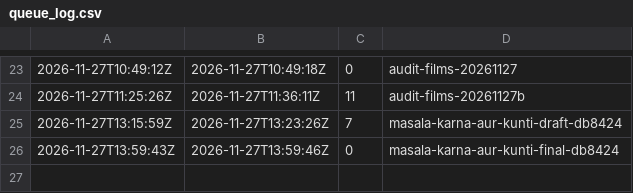
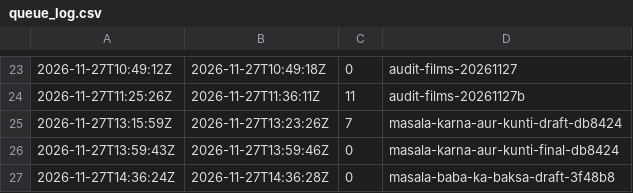
Before and after one commit to manzinetworks1/manzi-studio, a CSV file: engine/state/queue_log.csv, drawn as a sheet; only a part is shown, gaps mark what is left out; the diff names each change by its address in the sheet, - before the commit and + after, or states it on an @@ line.

```diff
--- a/engine/state/queue_log.csv
+++ b/engine/state/queue_log.csv
+row 27: 2026-11-27T14:36:24Z | 2026-11-27T14:36:28Z | 0 | masala-baba-ka-baksa-draft-3f48b8
```
Also changed, not shown: 1 other file.
